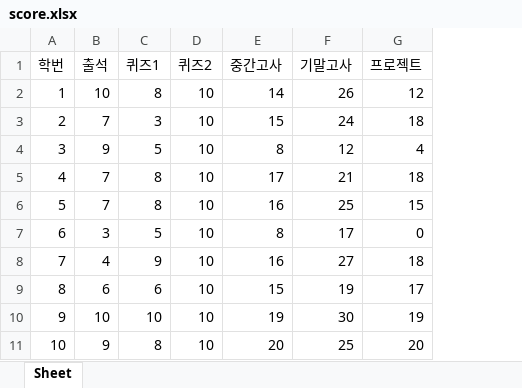
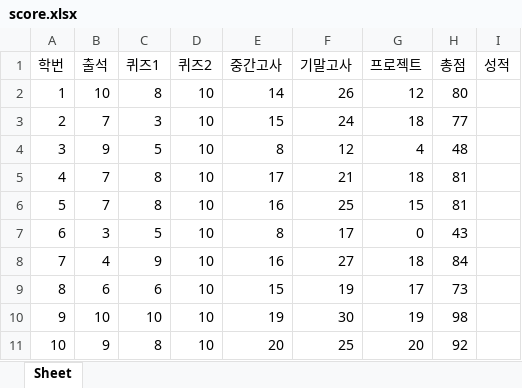
Before and after one commit to DongJoonLeeDJ/AI_501_4, an Excel workbook: python_work/excel/20211119/score.xlsx, sheet Sheet, drawn as a sheet; values as stored, in another font and other column widths than the file's, no borders; the diff names each change by its address in the sheet, - before the commit and + after, or states it on an @@ line.

```diff
--- a/python_work/excel/20211119/score.xlsx (sheet Sheet)
+++ b/python_work/excel/20211119/score.xlsx (sheet Sheet)
+column H (총점), rows 2-11: 80 | 77 | 48 | 81 | 81 | 43 | 84 | 73 | 98 | 92
+column I (성적), empty
```
Also changed, not shown: 2 other files.
